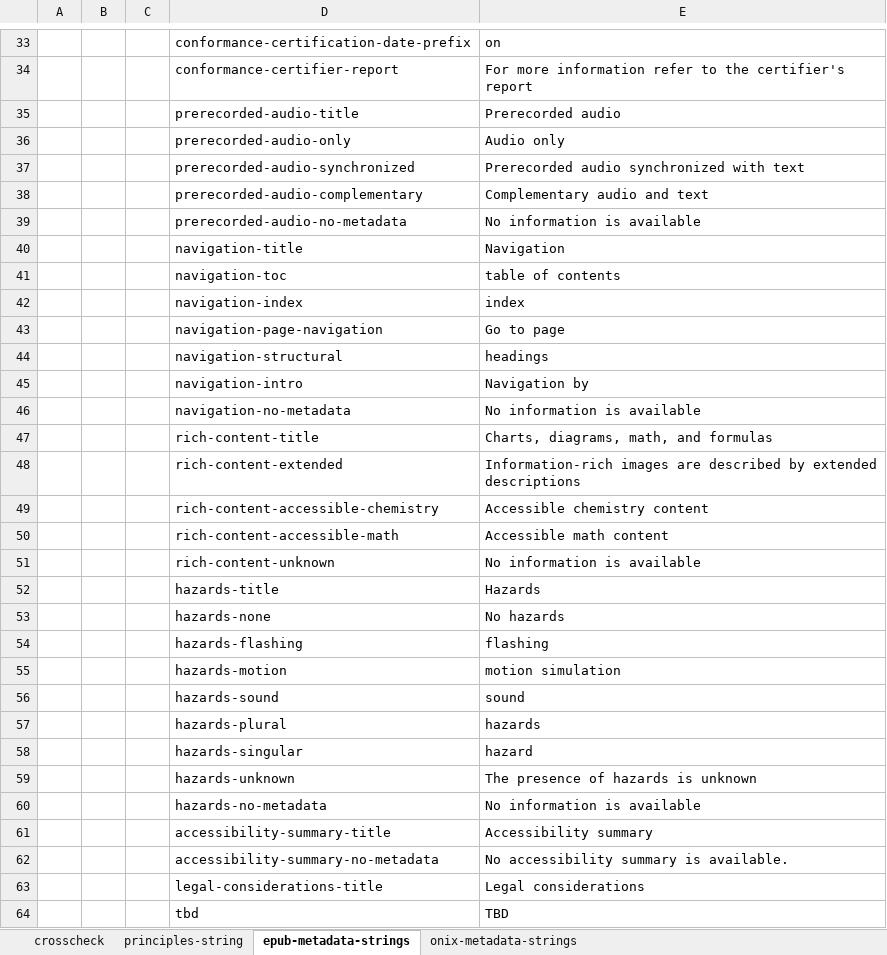
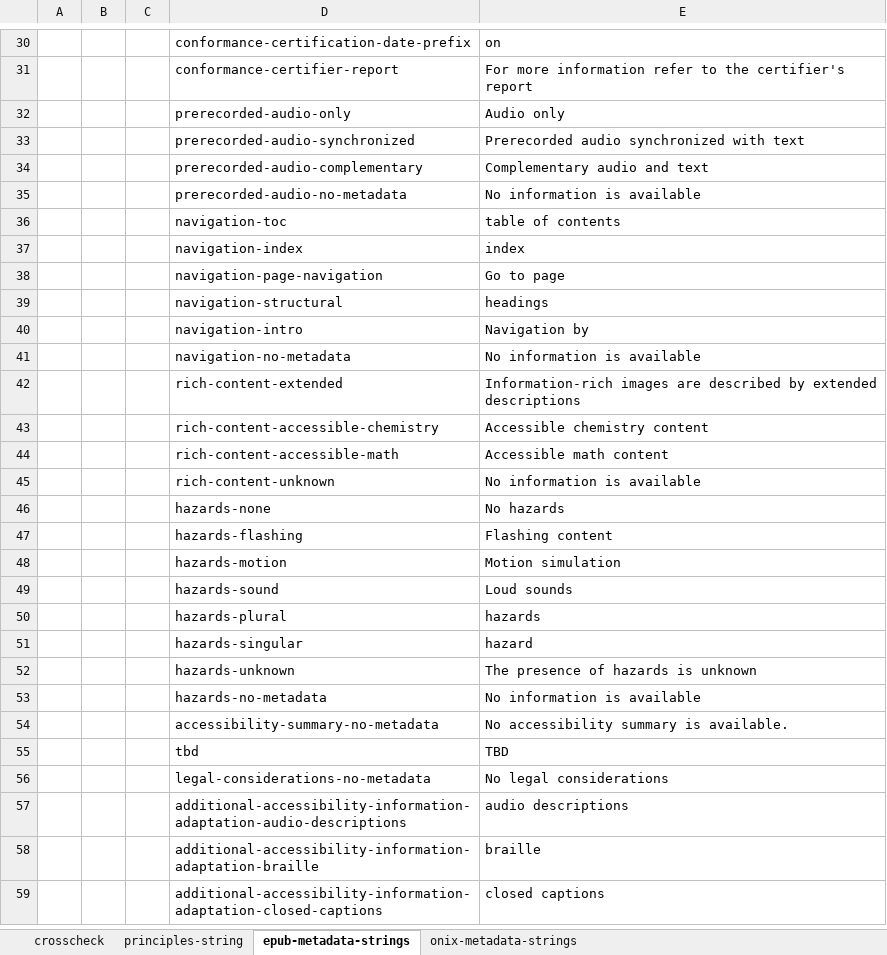
Before and after one commit to w3c/publ-a11y, an Excel workbook: a11y-meta-display-guide/2.0/draft/localizations/crosscheck strings epub-onix-canonical_json.xlsx, sheet epub-metadata-strings, drawn as a sheet; only a part is shown, gaps mark what is left out; the shorter side is filled out with more unchanged rows; values as stored, in another font and other column widths than the file's, no borders; removed rows and columns are numbered as before the commit, all else as after; the diff covers the shown part only; the diff names each change by its address in the sheet, - before the commit and + after, or states it on an @@ line.

```diff
--- a/a11y-meta-display-guide/2.0/draft/localizations/crosscheck strings epub-onix-canonical_json.xlsx (sheet epub-metadata-strings)
+++ b/a11y-meta-display-guide/2.0/draft/localizations/crosscheck strings epub-onix-canonical_json.xlsx (sheet epub-metadata-strings)
-row 35:  |  |  | prerecorded-audio-title | Prerecorded audio
-row 40:  |  |  | navigation-title | Navigation
-row 47:  |  |  | rich-content-title | Charts, diagrams, math, and formulas
-row 52:  |  |  | hazards-title | Hazards
-E47: flashing
+E47: Flashing content
-E48: motion simulation
+E48: Motion simulation
-E49: sound
+E49: Loud sounds
-row 61:  |  |  | accessibility-summary-title | Accessibility summary
-row 63:  |  |  | legal-considerations-title | Legal considerations
```
Also changed, not shown: 3 removed rows elsewhere in this sheet, sheet crosscheck, sheet principles-string, formulas that keep their value, hidden cells.
